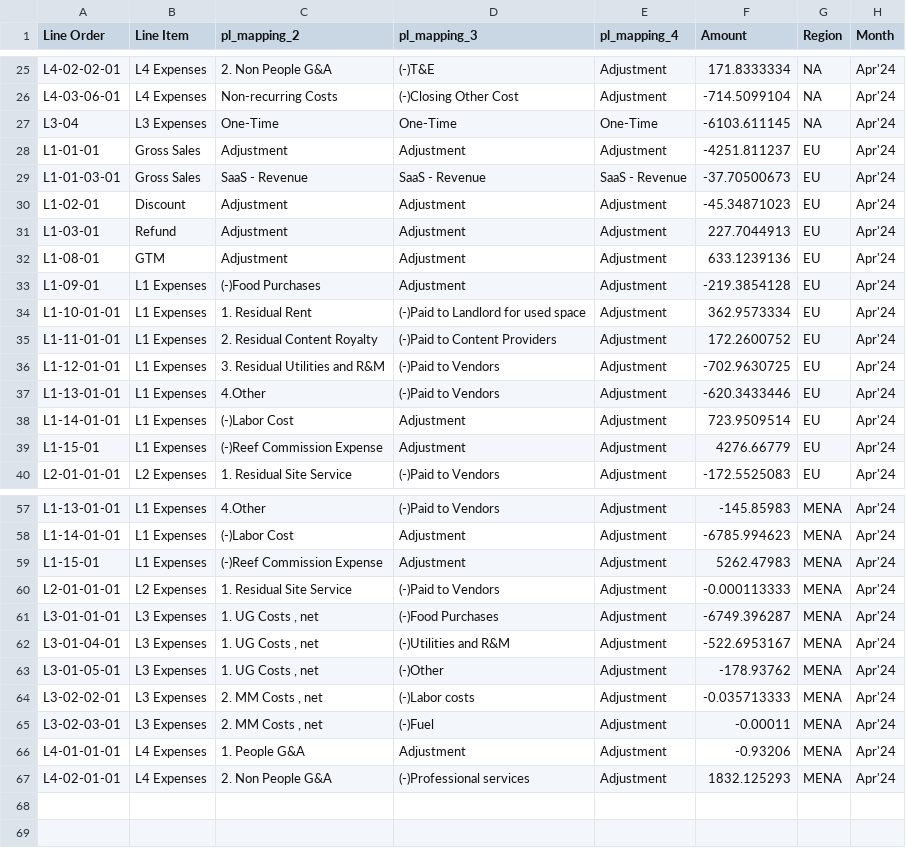
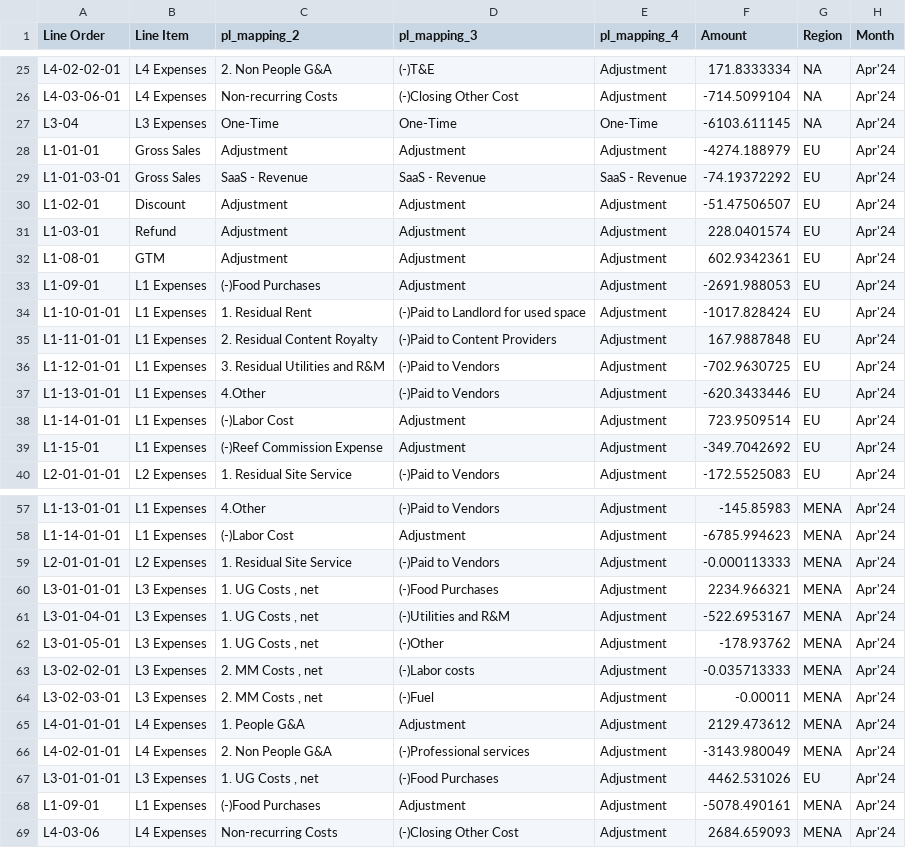
Before and after one commit to reef-os/daily-pnl, a CSV file: src/static/adjusments/Apr Adjustments.csv, drawn as a sheet; only a part is shown, gaps mark what is left out; the diff covers the shown part only.

```diff
--- a/src/static/adjusments/Apr Adjustments.csv
+++ b/src/static/adjusments/Apr Adjustments.csv
@@ -27,10 +27,10 @@ L4-03-06-01,L4 Expenses,Non-recurring Costs,(-)Closing Other Cost,Adjustment,-71
 L3-04,L3 Expenses,One-Time,One-Time,One-Time,-6103.611145,NA,Apr'24
-L1-01-01,Gross Sales,Adjustment,Adjustment,Adjustment,-4251.811237,EU,Apr'24
-L1-01-03-01,Gross Sales,SaaS - Revenue,SaaS - Revenue,SaaS - Revenue,-37.70500673,EU,Apr'24
-L1-02-01,Discount,Adjustment,Adjustment,Adjustment,-45.34871023,EU,Apr'24
-L1-03-01,Refund,Adjustment,Adjustment,Adjustment,227.7044913,EU,Apr'24
-L1-08-01,GTM,Adjustment,Adjustment,Adjustment,633.1239136,EU,Apr'24
-L1-09-01,L1 Expenses,(-)Food Purchases,Adjustment,Adjustment,-219.3854128,EU,Apr'24
-L1-10-01-01,L1 Expenses,1. Residual Rent,(-)Paid to Landlord for used space,Adjustment,362.9573334,EU,Apr'24
-L1-11-01-01,L1 Expenses,2. Residual Content Royalty,(-)Paid to Content Providers,Adjustment,172.2600752,EU,Apr'24
+L1-01-01,Gross Sales,Adjustment,Adjustment,Adjustment,-4274.188979,EU,Apr'24
+L1-01-03-01,Gross Sales,SaaS - Revenue,SaaS - Revenue,SaaS - Revenue,-74.19372292,EU,Apr'24
+L1-02-01,Discount,Adjustment,Adjustment,Adjustment,-51.47506507,EU,Apr'24
+L1-03-01,Refund,Adjustment,Adjustment,Adjustment,228.0401574,EU,Apr'24
+L1-08-01,GTM,Adjustment,Adjustment,Adjustment,602.9342361,EU,Apr'24
+L1-09-01,L1 Expenses,(-)Food Purchases,Adjustment,Adjustment,-2691.988053,EU,Apr'24
+L1-10-01-01,L1 Expenses,1. Residual Rent,(-)Paid to Landlord for used space,Adjustment,-1017.828424,EU,Apr'24
+L1-11-01-01,L1 Expenses,2. Residual Content Royalty,(-)Paid to Content Providers,Adjustment,167.9887848,EU,Apr'24
 L1-12-01-01,L1 Expenses,3. Residual Utilities and R&M,(-)Paid to Vendors,Adjustment,-702.9630725,EU,Apr'24
@@ -38,3 +38,3 @@ L1-13-01-01,L1 Expenses,4.Other,(-)Paid to Vendors,Adjustment,-620.3433446,EU,Ap
 L1-14-01-01,L1 Expenses,(-)Labor Cost,Adjustment,Adjustment,723.9509514,EU,Apr'24
-L1-15-01,L1 Expenses,(-)Reef Commission Expense,Adjustment,Adjustment,4276.66779,EU,Apr'24
+L1-15-01,L1 Expenses,(-)Reef Commission Expense,Adjustment,Adjustment,-349.7042692,EU,Apr'24
 L2-01-01-01,L2 Expenses,1. Residual Site Service,(-)Paid to Vendors,Adjustment,-172.5525083,EU,Apr'24
@@ -58,5 +58,4 @@ L1-13-01-01,L1 Expenses,4.Other,(-)Paid to Vendors,Adjustment,-145.85983,MENA,Ap
 L1-14-01-01,L1 Expenses,(-)Labor Cost,Adjustment,Adjustment,-6785.994623,MENA,Apr'24
-L1-15-01,L1 Expenses,(-)Reef Commission Expense,Adjustment,Adjustment,5262.47983,MENA,Apr'24
 L2-01-01-01,L2 Expenses,1. Residual Site Service,(-)Paid to Vendors,Adjustment,-0.000113333,MENA,Apr'24
-L3-01-01-01,L3 Expenses,"1. UG Costs , net",(-)Food Purchases,Adjustment,-6749.396287,MENA,Apr'24
+L3-01-01-01,L3 Expenses,"1. UG Costs , net",(-)Food Purchases,Adjustment,2234.966321,MENA,Apr'24
 L3-01-04-01,L3 Expenses,"1. UG Costs , net",(-)Utilities and R&M,Adjustment,-522.6953167,MENA,Apr'24
@@ -65,3 +64,6 @@ L3-02-02-01,L3 Expenses,"2. MM Costs , net",(-)Labor costs,Adjustment,-0.0357133
 L3-02-03-01,L3 Expenses,"2. MM Costs , net",(-)Fuel,Adjustment,-0.00011,MENA,Apr'24
-L4-01-01-01,L4 Expenses,1. People G&A,Adjustment,Adjustment,-0.93206,MENA,Apr'24
-L4-02-01-01,L4 Expenses,2. Non People G&A,(-)Professional services,Adjustment,1832.125293,MENA,Apr'24
+L4-01-01-01,L4 Expenses,1. People G&A,Adjustment,Adjustment,2129.473612,MENA,Apr'24
+L4-02-01-01,L4 Expenses,2. Non People G&A,(-)Professional services,Adjustment,-3143.980049,MENA,Apr'24
+L3-01-01-01,L3 Expenses,"1. UG Costs , net",(-)Food Purchases,Adjustment,4462.531026,EU,Apr'24
+L1-09-01,L1 Expenses,(-)Food Purchases,Adjustment,Adjustment,-5078.490161,MENA,Apr'24
+L4-03-06,L4 Expenses,Non-recurring Costs,(-)Closing Other Cost,Adjustment,2684.659093,MENA,Apr'24
```
Also changed, not shown: 2 edited cells elsewhere in this file, src/static/adjusments/May Adjustments.csv, src/static/eksi-ile-carp.csv, 8 other files.
